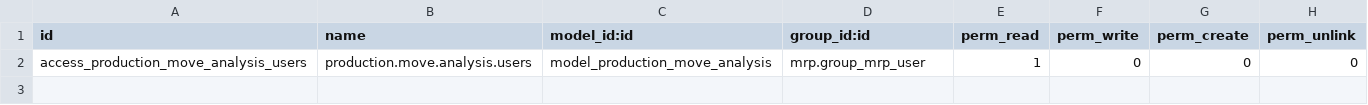
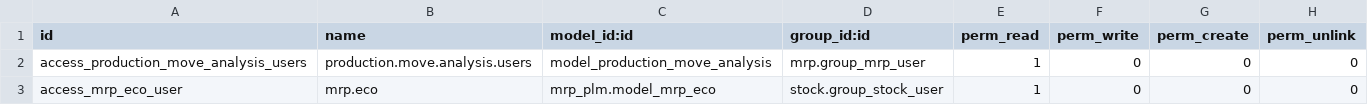
Before and after one commit to asphaltzipper/azi-odoo-modules, a CSV file: azi_mrp/security/ir.model.access.csv, drawn as a sheet; the diff names each change by its address in the sheet, - before the commit and + after, or states it on an @@ line.

Commit message:
fix add inventory user bom access

```diff
--- a/azi_mrp/security/ir.model.access.csv
+++ b/azi_mrp/security/ir.model.access.csv
+row 3: access_mrp_eco_user | mrp.eco | mrp_plm.model_mrp_eco | stock.group_stock_user | 1 | 0 | 0 | 0
```
